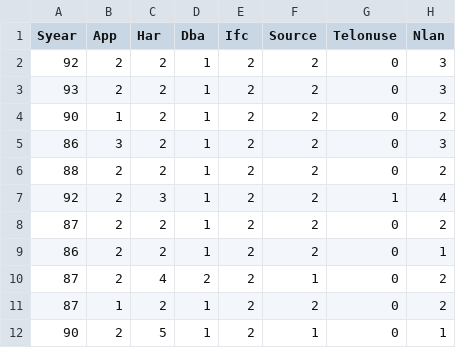
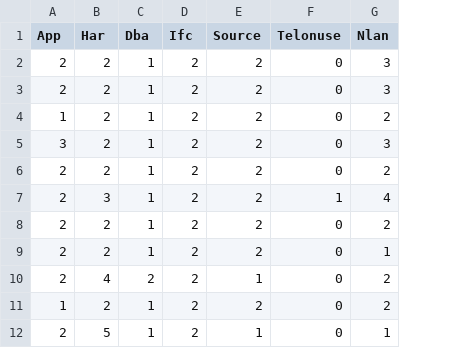
Before and after one commit to albertofernandezs/machine-learning, a CSV file: dataset/Maxwell.csv, drawn as a sheet; only a part is shown; the diff names each change by its address in the sheet, - before the commit and + after, or states it on an @@ line.

Commit message:
Actualizacion de dataset maxwell

```diff
--- a/dataset/Maxwell.csv
+++ b/dataset/Maxwell.csv
-column A (Syear), rows 2-12: 92 | 93 | 90 | 86 | 88 | 92 | 87 | 86 | 87 | 87 | 90
```
Also changed, not shown: 1 other file.
